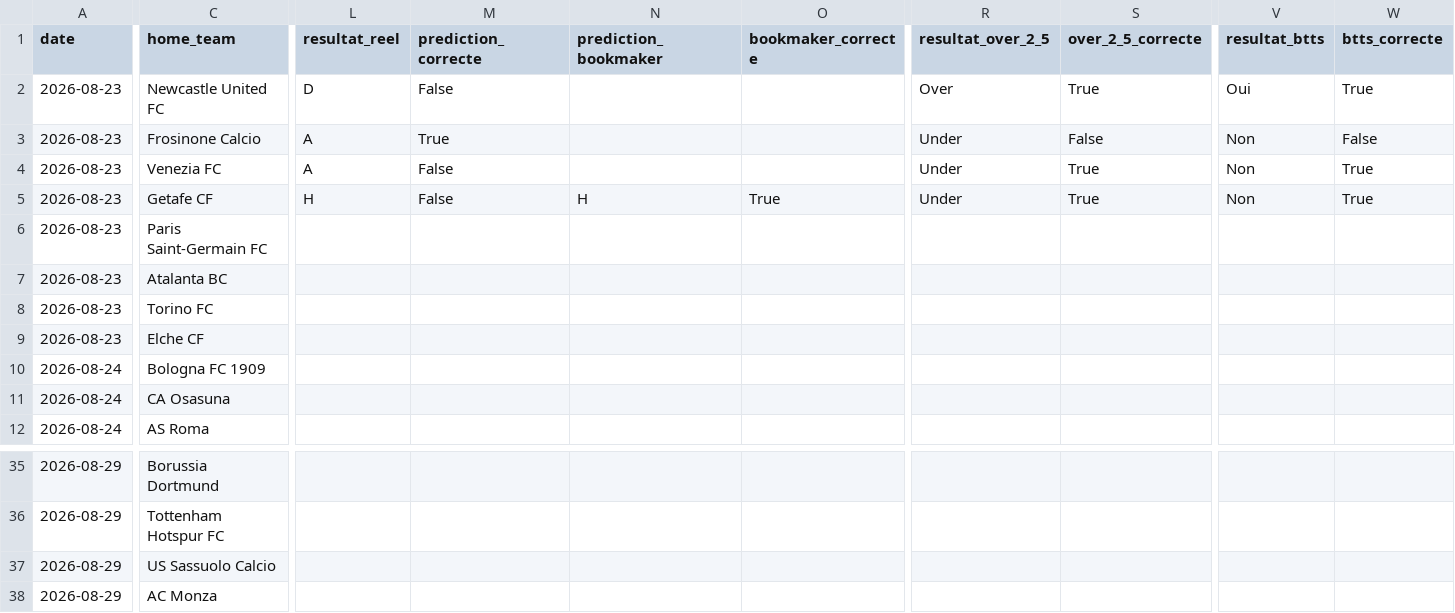
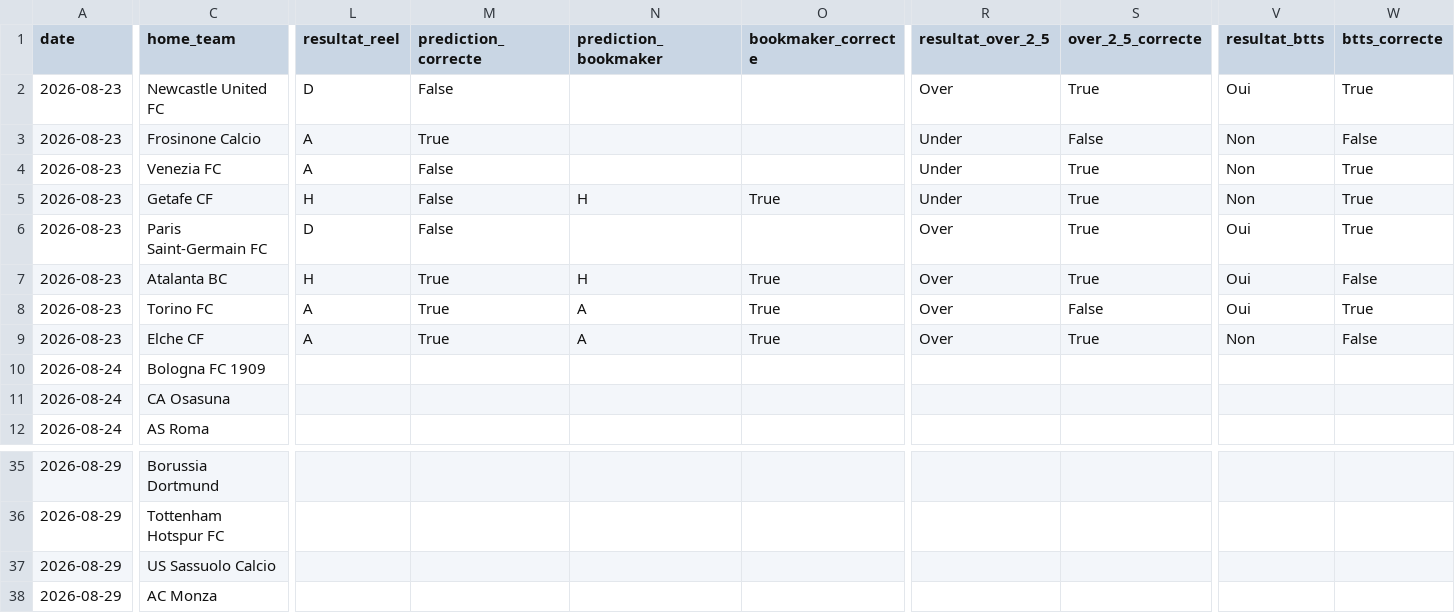
Before and after one commit to ezekiel27egoun/football-predictor, a CSV file: data/tracking/predictions_2026-08-23.csv, drawn as a sheet; only a part is shown, gaps mark what is left out; the diff covers the shown part only; the diff names each change by its address in the sheet, - before the commit and + after, or states it on an @@ line.

```diff
--- a/data/tracking/predictions_2026-08-23.csv
+++ b/data/tracking/predictions_2026-08-23.csv
-L6 (resultat_reel): (empty)
+L6 (resultat_reel): D
-M6 (prediction_correcte): (empty)
+M6 (prediction_correcte): False
-R6:R9 (resultat_over_2_5): (empty)
+R6:R9 (resultat_over_2_5): Over
-S6:S7 (over_2_5_correcte): (empty)
+S6:S7 (over_2_5_correcte): True
-V6:V8 (resultat_btts): (empty)
+V6:V8 (resultat_btts): Oui
-W6 (btts_correcte): (empty)
+W6 (btts_correcte): True
-L7 (resultat_reel): (empty)
+L7 (resultat_reel): H
-M7:M9 (prediction_correcte): (empty)
+M7:M9 (prediction_correcte): True
-N7 (prediction_bookmaker): (empty)
+N7 (prediction_bookmaker): H
-O7:O9 (bookmaker_correcte): (empty)
+O7:O9 (bookmaker_correcte): True
-W7 (btts_correcte): (empty)
+W7 (btts_correcte): False
-L8:L9 (resultat_reel): (empty)
+L8:L9 (resultat_reel): A
-N8:N9 (prediction_bookmaker): (empty)
+N8:N9 (prediction_bookmaker): A
-S8 (over_2_5_correcte): (empty)
+S8 (over_2_5_correcte): False
-W8 (btts_correcte): (empty)
+W8 (btts_correcte): True
-S9 (over_2_5_correcte): (empty)
+S9 (over_2_5_correcte): True
-V9 (resultat_btts): (empty)
+V9 (resultat_btts): Non
-W9 (btts_correcte): (empty)
+W9 (btts_correcte): False
```
Also changed, not shown: 3 edited cells elsewhere in this file, data/tracking/predictions_2026-08-17.csv, data/tracking/weekly_summary.csv.
